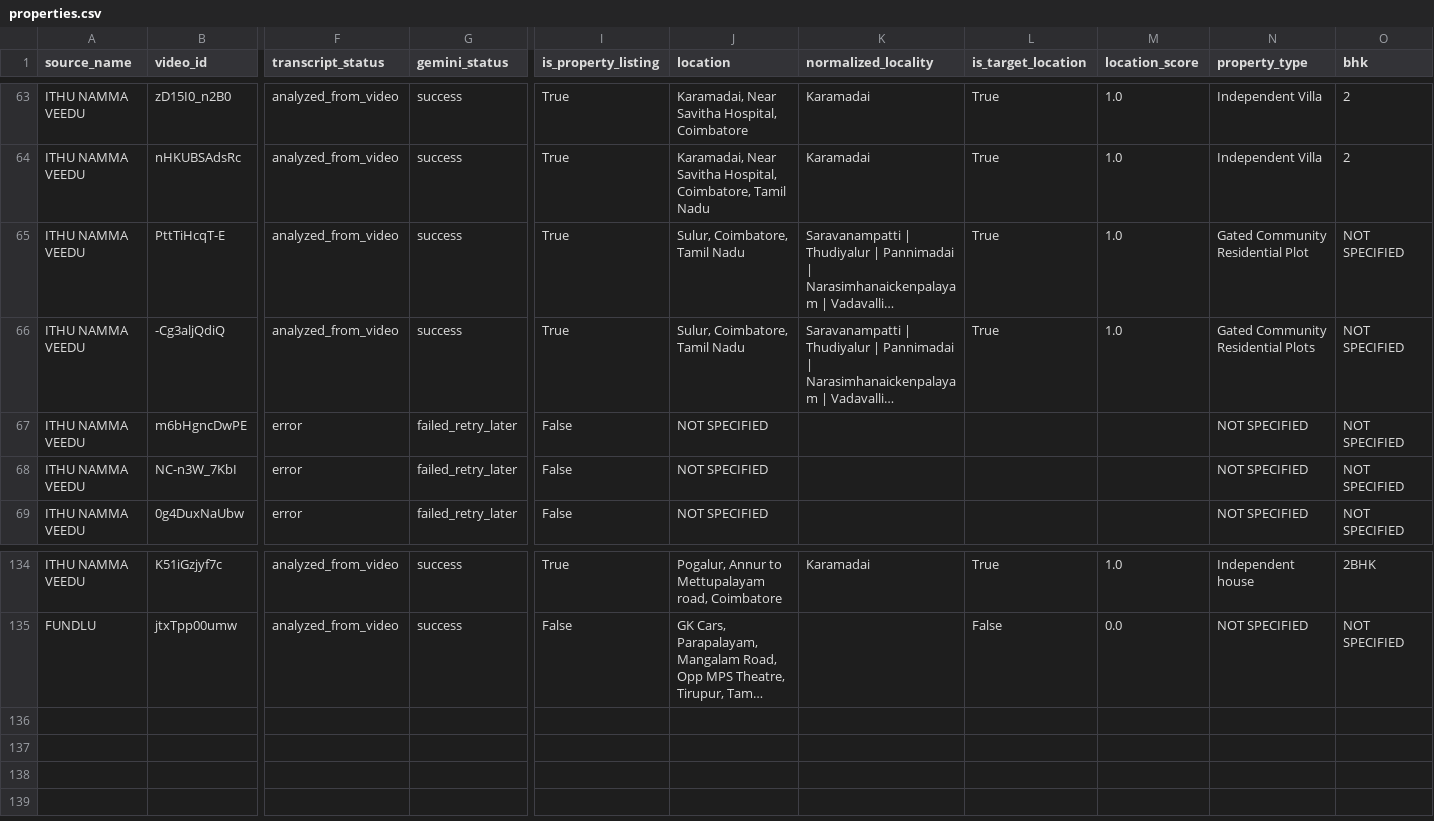
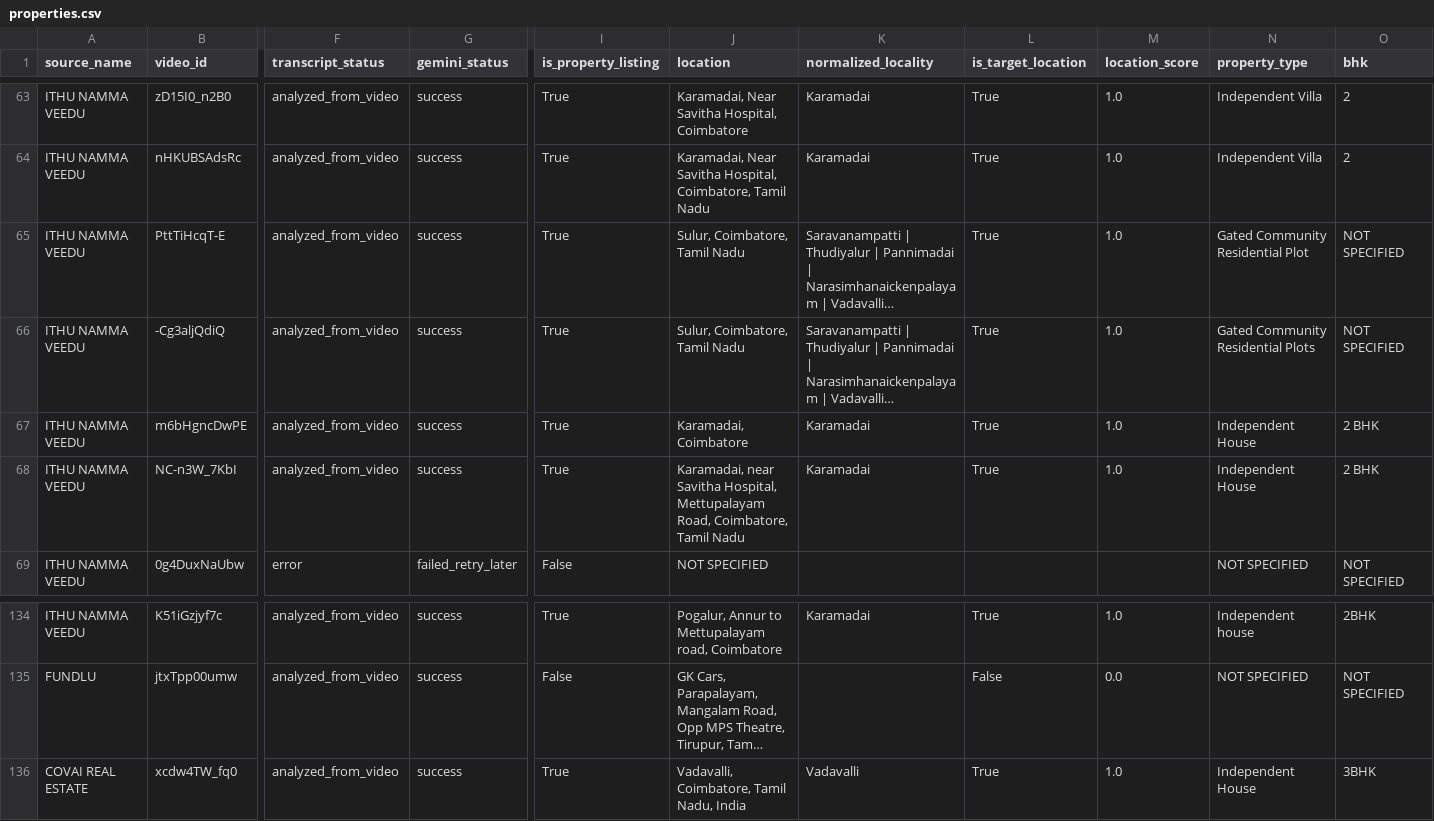
Before and after one commit to britsingh20-source/coimbatore-property-monitor, a CSV file: data/properties.csv, drawn as a sheet; only a part is shown, gaps mark what is left out; long unchanged cells end in …; rows hold the shown columns only; the diff covers the shown part only; the diff names each change by its address in the sheet, - before the commit and + after, or states it on an @@ line.

```diff
--- a/data/properties.csv
+++ b/data/properties.csv
-F67:F68 (transcript_status): error
+F67:F68 (transcript_status): analyzed_from_video
-G67:G68 (gemini_status): failed_retry_later
+G67:G68 (gemini_status): success
-I67:I68 (is_property_listing): False
+I67:I68 (is_property_listing): True
-J67 (location): NOT SPECIFIED
+J67 (location): Karamadai, Coimbatore
-K67:K68 (normalized_locality): (empty)
+K67:K68 (normalized_locality): Karamadai
-L67:L68 (is_target_location): (empty)
+L67:L68 (is_target_location): True
-M67:M68 (location_score): (empty)
+M67:M68 (location_score): 1.0
-N67:N68 (property_type): NOT SPECIFIED
+N67:N68 (property_type): Independent House
-O67:O68 (bhk): NOT SPECIFIED
+O67:O68 (bhk): 2 BHK
-J68 (location): NOT SPECIFIED
+J68 (location): Karamadai, near Savitha Hospital, Mettupalayam Road, Coimbatore, Tamil Nadu
+row 136: COVAI REAL ESTATE | xcdw4TW_fq0 | analyzed_from_video | success | True | Vadavalli, Coimbatore, Tamil Nadu, India | Vadavalli | True | 1.0 | Independent House | 3BHK
```
Also changed, not shown: 34 edited cells elsewhere in this file, 4 other files.
